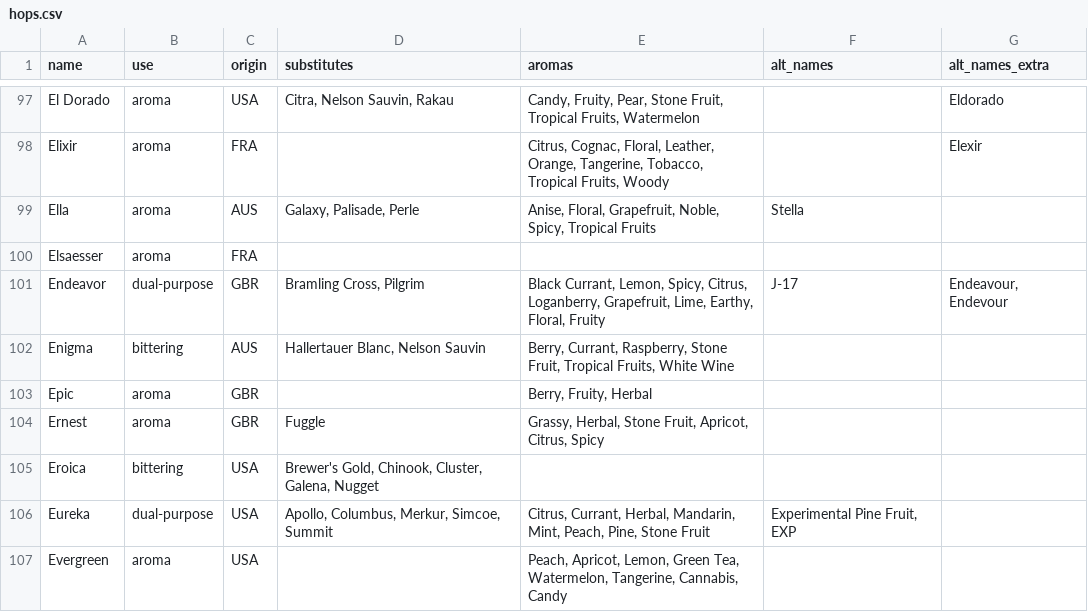
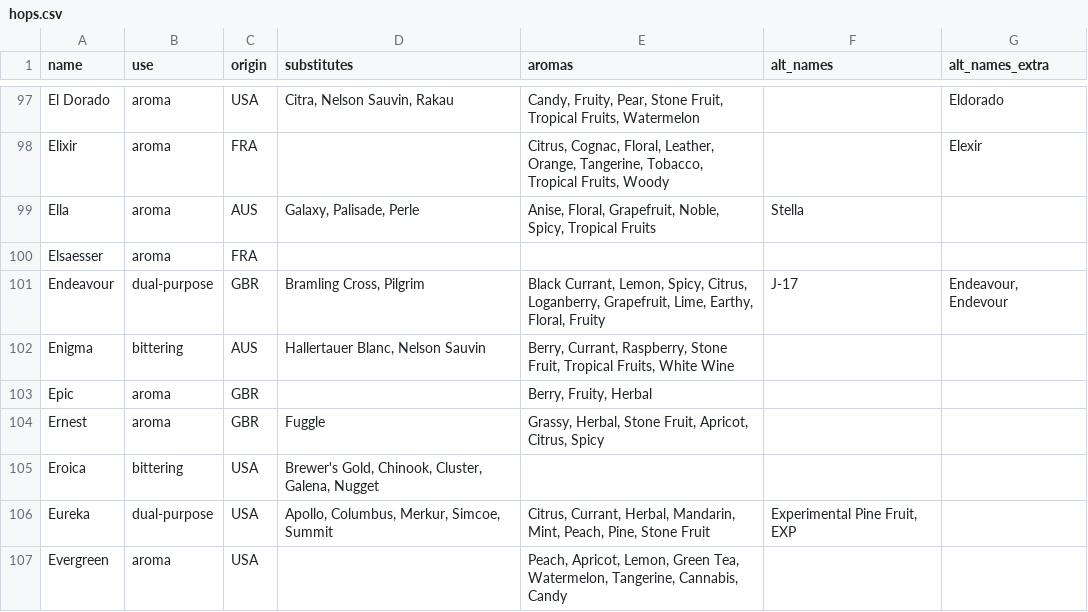
Before and after one commit to scheb/beer-analytics, a CSV file: recipe_db/data/hops.csv, drawn as a sheet; only a part is shown, gaps mark what is left out.

Commit message:
Rename again

```diff
--- a/recipe_db/data/hops.csv
+++ b/recipe_db/data/hops.csv
@@ -100,3 +100,3 @@ Ella;aroma;AUS;Galaxy, Palisade, Perle;Anise, Floral, Grapefruit, Noble, Spicy,
 Elsaesser;aroma;FRA;;;;
-Endeavor;dual-purpose;GBR;Bramling Cross, Pilgrim;Black Currant, Lemon, Spicy, Citrus, Loganberry, Grapefruit, Lime, Earthy, Floral, Fruity;J-17;Endeavour, Endevour
+Endeavour;dual-purpose;GBR;Bramling Cross, Pilgrim;Black Currant, Lemon, Spicy, Citrus, Loganberry, Grapefruit, Lime, Earthy, Floral, Fruity;J-17;Endeavour, Endevour
 Enigma;bittering;AUS;Hallertauer Blanc, Nelson Sauvin;Berry, Currant, Raspberry, Stone Fruit, Tropical Fruits, White Wine;;
```
